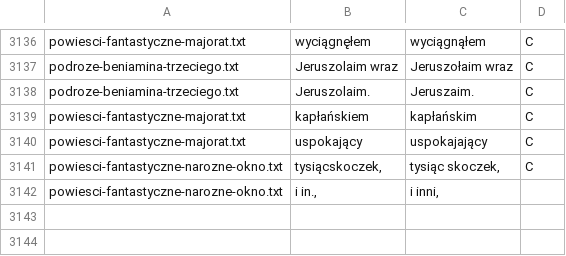
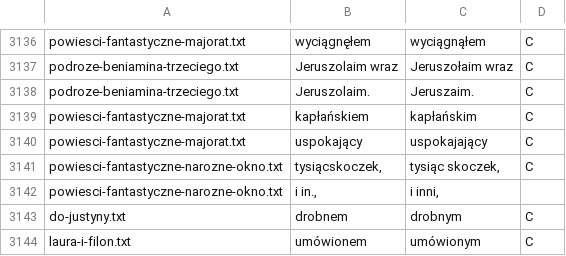
Before and after one commit to jimregan/wolnelektury-speech-corpus, a TSV file: specific-norms.tsv, drawn as a sheet; only a part is shown, gaps mark what is left out; the diff names each change by its address in the sheet, - before the commit and + after, or states it on an @@ line.

```diff
--- a/specific-norms.tsv
+++ b/specific-norms.tsv
+row 3143: do-justyny.txt | drobnem | drobnym | C
+row 3144: laura-i-filon.txt | umówionem | umówionym | C
```
Also changed, not shown: pron-data/filter-archaic.tsv, pron-data/pronounce-as.tsv.
